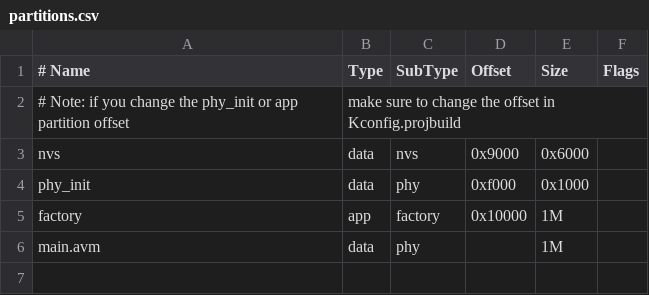
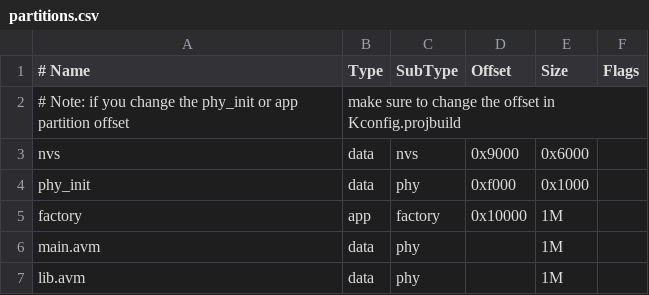
Before and after one commit to atomvm/AtomVM, a CSV file: src/platforms/esp32/partitions.csv, drawn as a sheet.

Commit message:
Added support for multiple AVM files.
For generic_unix, AVM files may be specified on the command line.
For ESP32, a main.avm and lib.avm partition can be loaded.
No behavioral change to STM32.

```diff
--- a/src/platforms/esp32/partitions.csv
+++ b/src/platforms/esp32/partitions.csv
@@ -6 +6,2 @@ factory,  app,  factory, 0x10000, 1M,
 main.avm,  data,  phy,, 1M,
+lib.avm,  data,  phy,, 1M,
```
Also changed, not shown: 11 other files.
